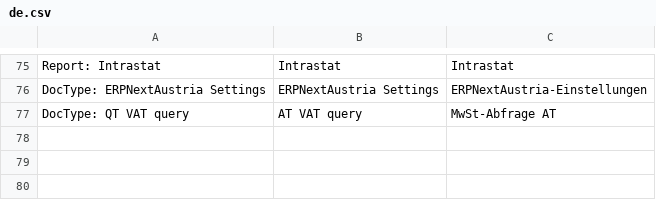
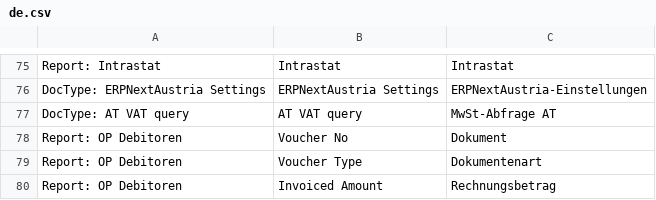
Before and after one commit to libracore/erpnextaustria, a CSV file: erpnextaustria/translations/de.csv, drawn as a sheet; only a part is shown, gaps mark what is left out.

Commit message:
print views for OP lists, according to EU standards

```diff
--- a/erpnextaustria/translations/de.csv
+++ b/erpnextaustria/translations/de.csv
@@ -76,2 +76,5 @@ Report: Intrastat,Intrastat,Intrastat
 DocType: ERPNextAustria Settings,ERPNextAustria Settings,ERPNextAustria-Einstellungen
-DocType: QT VAT query,AT VAT query,MwSt-Abfrage AT
+DocType: AT VAT query,AT VAT query,MwSt-Abfrage AT
+Report: OP Debitoren,Voucher No,Dokument
+Report: OP Debitoren,Voucher Type,Dokumentenart
+Report: OP Debitoren,Invoiced Amount,Rechnungsbetrag
```
Also changed, not shown: 2 other files.
